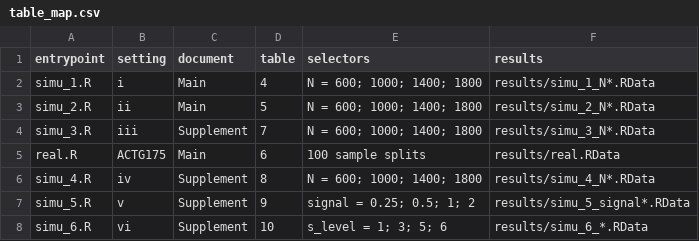
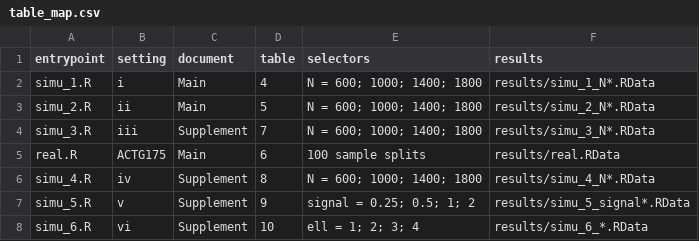
Before and after one commit to zhenqi-stat/QR_causal_mediation, a CSV file: table_map.csv, drawn as a sheet.

```diff
--- a/table_map.csv
+++ b/table_map.csv
@@ -7,2 +7,2 @@ simu_4.R,iv,Supplement,8,"N = 600; 1000; 1400; 1800",results/simu_4_N*.RData
 simu_5.R,v,Supplement,9,"signal = 0.25; 0.5; 1; 2",results/simu_5_signal*.RData
-simu_6.R,vi,Supplement,10,"s_level = 1; 3; 5; 6",results/simu_6_*.RData
+simu_6.R,vi,Supplement,10,"ell = 1; 2; 3; 4",results/simu_6_*.RData
```
Also changed, not shown: file_checksums.csv, source_manifest.csv, 16 other files.
